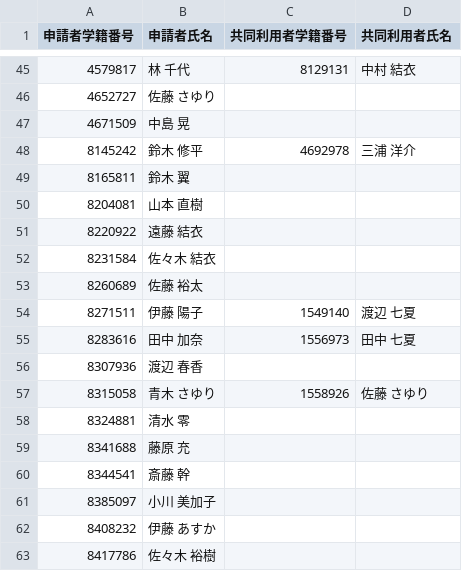
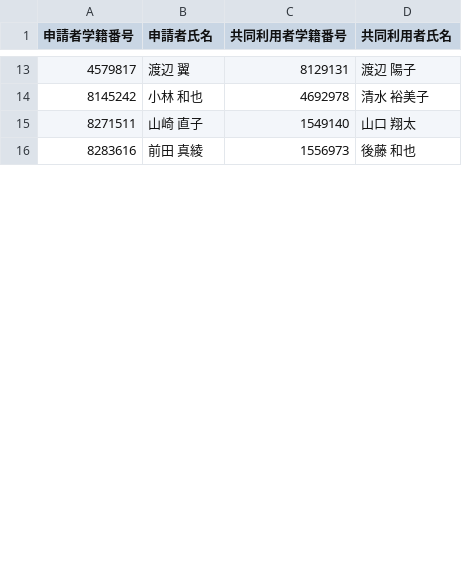
Before and after one commit to Dot-P/Locker-Competition, a CSV file: output/term1/valid_5F.csv, drawn as a sheet; only a part is shown, gaps mark what is left out; the diff covers the shown part only.

```diff
--- a/output/term1/valid_5F.csv
+++ b/output/term1/valid_5F.csv
@@ -45,19 +13,4 @@
-4579817,林 千代,8129131,中村 結衣
-4652727,佐藤 さゆり,,
-4671509,中島 晃,,
-8145242,鈴木 修平,4692978,三浦 洋介
-8165811,鈴木 翼,,
-8204081,山本 直樹,,
-8220922,遠藤 結衣,,
-8231584,佐々木 結衣,,
-8260689,佐藤 裕太,,
-8271511,伊藤 陽子,1549140,渡辺 七夏
-8283616,田中 加奈,1556973,田中 七夏
-8307936,渡辺 春香,,
-8315058,青木 さゆり,1558926,佐藤 さゆり
-8324881,清水 零,,
-8341688,藤原 充,,
-8344541,斎藤 幹,,
-8385097,小川 美加子,,
-8408232,伊藤 あすか,,
-8417786,佐々木 裕樹,,
+4579817,渡辺 翼,8129131,渡辺 陽子
+8145242,小林 和也,4692978,清水 裕美子
+8271511,山崎 直子,1549140,山口 翔太
+8283616,前田 真綾,1556973,後藤 和也
```
Also changed, not shown: 7 added rows, 48 removed rows and 16 edited cells elsewhere in this file, input/partner_data.csv, output/term1/valid_2F.csv, 16 other files.
